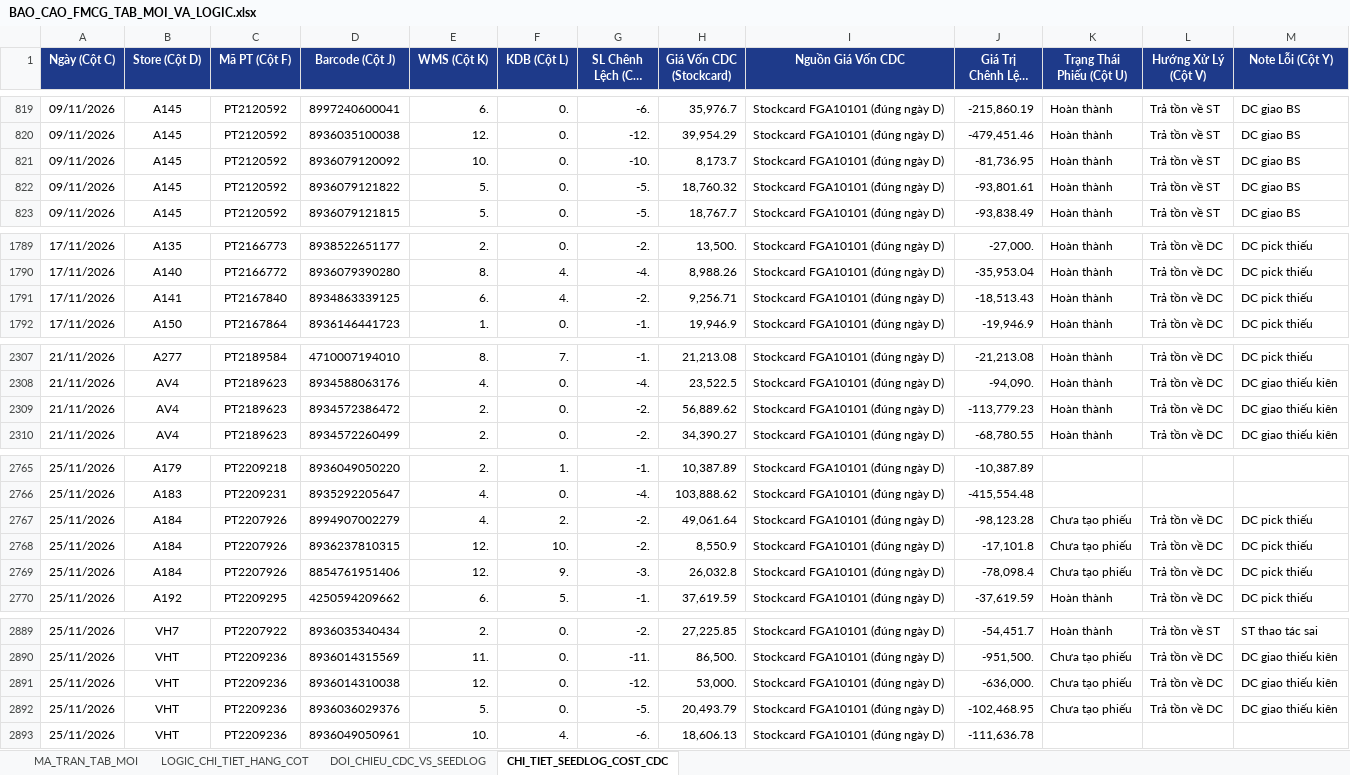
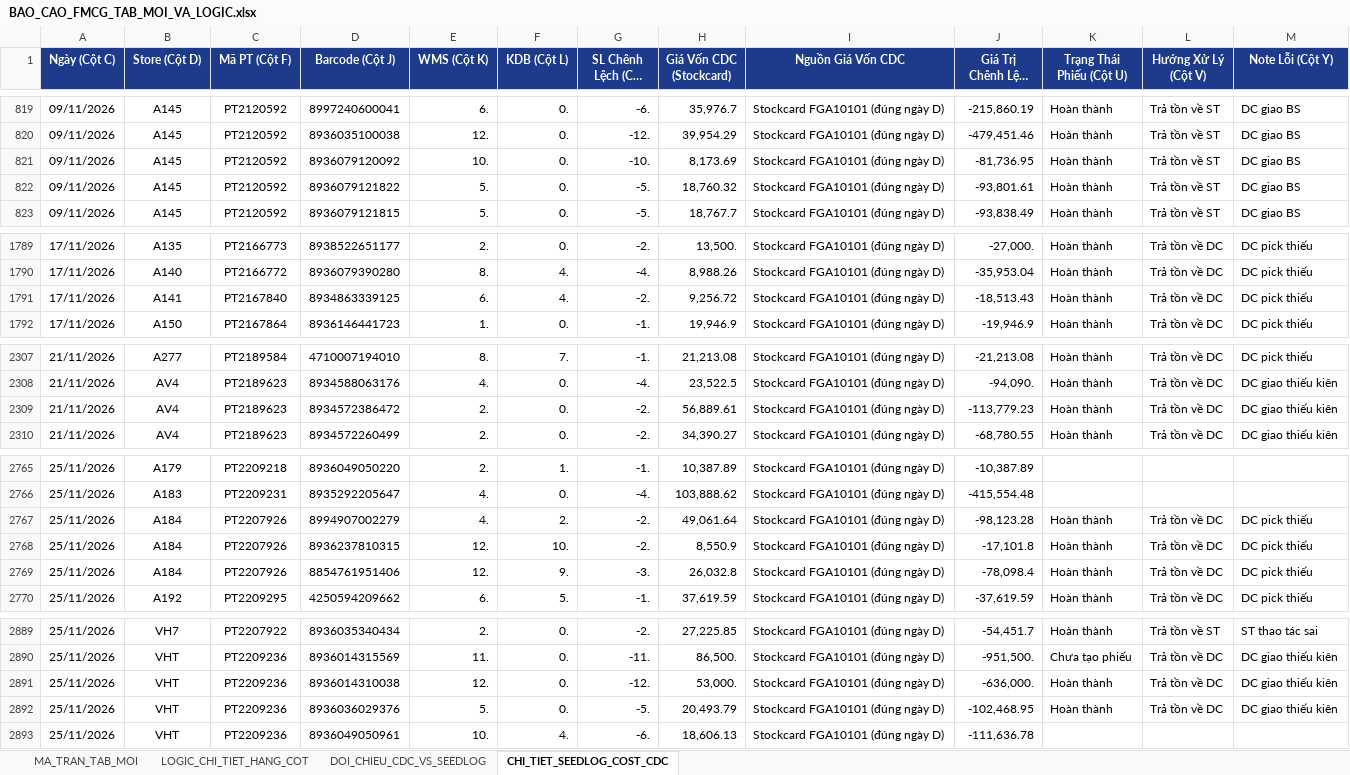
Before and after one commit to aresphamha/Doi_Soat_Dong_Mat, an Excel workbook: BAO_CAO_FMCG_TAB_MOI_VA_LOGIC.xlsx, sheet CHI_TIET_SEEDLOG_COST_CDC, drawn as a sheet; only a part is shown, gaps mark what is left out; long unchanged cells end in …; values as stored, in another font and other column widths than the file's, no borders; the diff covers the shown part only; the diff names each change by its address in the sheet, - before the commit and + after, or states it on an @@ line.

```diff
--- a/BAO_CAO_FMCG_TAB_MOI_VA_LOGIC.xlsx (sheet CHI_TIET_SEEDLOG_COST_CDC)
+++ b/BAO_CAO_FMCG_TAB_MOI_VA_LOGIC.xlsx (sheet CHI_TIET_SEEDLOG_COST_CDC)
-H821 (Giá Vốn CDC (Stockcard)): 8,173.7
+H821 (Giá Vốn CDC (Stockcard)): 8,173.69
-H1791 (Giá Vốn CDC (Stockcard)): 9,256.71
+H1791 (Giá Vốn CDC (Stockcard)): 9,256.72
-H2309 (Giá Vốn CDC (Stockcard)): 56,889.62
+H2309 (Giá Vốn CDC (Stockcard)): 56,889.61
-K2767:K2769 (Trạng Thái Phiếu (Cột U)): Chưa tạo phiếu
+K2767:K2769 (Trạng Thái Phiếu (Cột U)): Hoàn thành
-K2891:K2892 (Trạng Thái Phiếu (Cột U)): Chưa tạo phiếu
+K2891:K2892 (Trạng Thái Phiếu (Cột U)): Hoàn thành
```
Also changed, not shown: 24 edited cells elsewhere in this sheet, sheet MA_TRAN_TAB_MOI, 6 other files.
